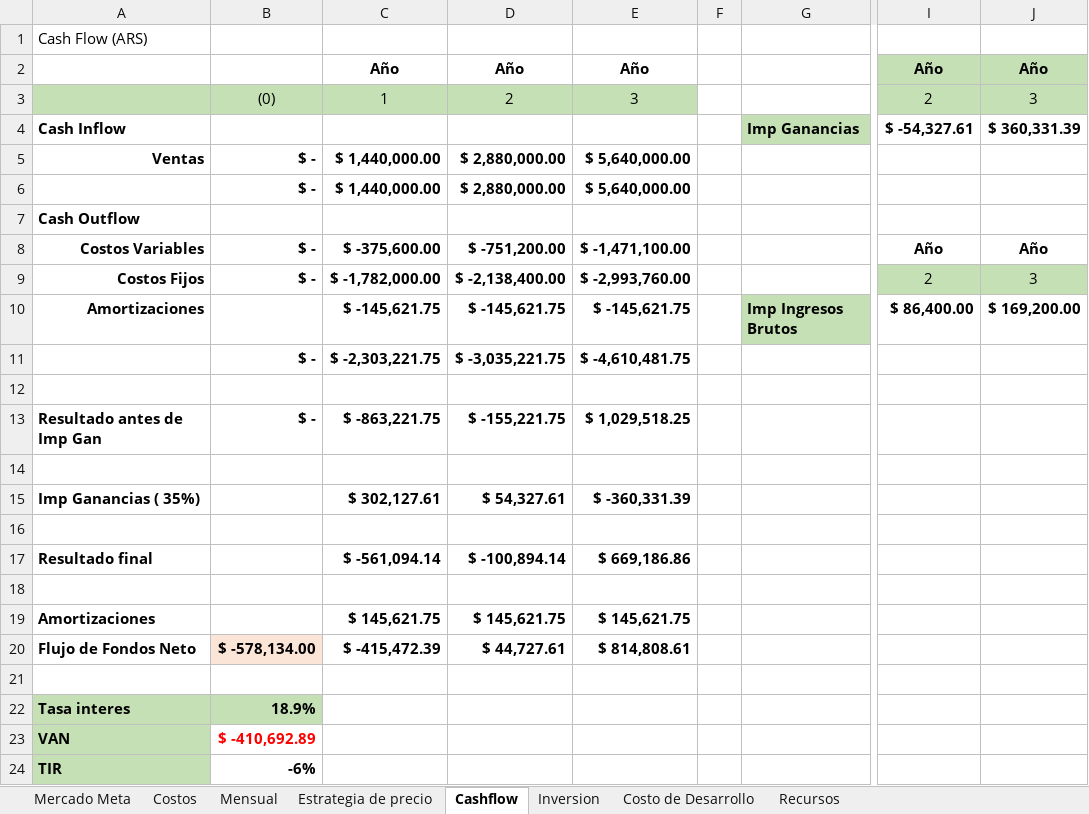
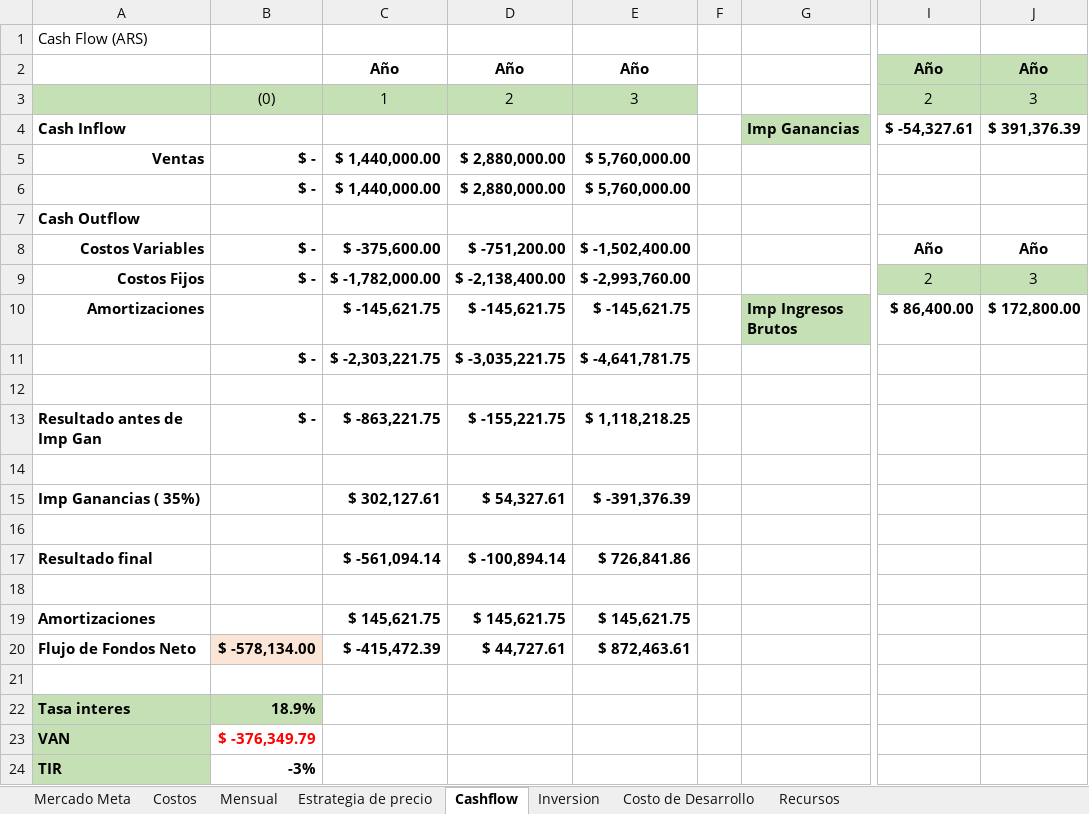
Before and after one commit to gomezmarcos/uai-sgpt, an Excel workbook: Gomez Marcos - Escenario de Perdida - contingencia.xlsx, sheet Cashflow, drawn as a sheet; only a part is shown, gaps mark what is left out; values as stored, in another font and other column widths than the file's, no borders; the diff names each change by its address in the sheet, - before the commit and + after, or states it on an @@ line.

```diff
--- a/Gomez Marcos - Escenario de Perdida - contingencia.xlsx (sheet Cashflow)
+++ b/Gomez Marcos - Escenario de Perdida - contingencia.xlsx (sheet Cashflow)
-J4: $ 360,331.39
+J4: $ 391,376.39
-E5:E6: $ 5,640,000.00
+E5:E6: $ 5,760,000.00
-E8: $ -1,471,100.00
+E8: $ -1,502,400.00
-J10: $ 169,200.00
+J10: $ 172,800.00
-E11: $ -4,610,481.75
+E11: $ -4,641,781.75
-E13: $ 1,029,518.25
+E13: $ 1,118,218.25
-E15: $ -360,331.39
+E15: $ -391,376.39
-E17: $ 669,186.86
+E17: $ 726,841.86
-E20: $ 814,808.61
+E20: $ 872,463.61
-B23: $ -410,692.89
+B23: $ -376,349.79
-B24: -6%
+B24: -3%
```
Also changed, not shown: sheet Mensual, sheet Estrategia de precio, sheet Mercado Meta, sheet Costos, charts or pictures, Gomez Marcos - Escenario de Ganancia.xlsx, Gomez Marcos - Escenario de Perdida.xlsx, 3 other files.
